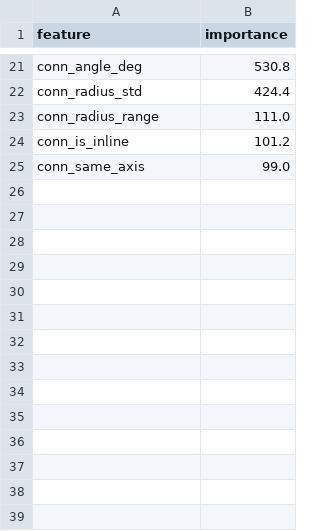
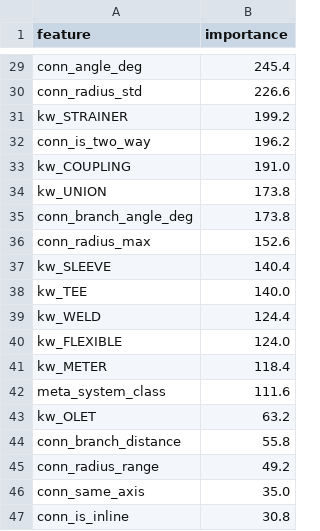
Before and after one commit to lukejh9/huen-ai-skey-personal, a CSV file: pipe-component-ai/models_v2/feature_importance.csv, drawn as a sheet; only a part is shown, gaps mark what is left out; removed rows and columns are numbered as before the commit, all else as after; the diff covers the shown part only; the diff names each change by its address in the sheet, - before the commit and + after, or states it on an @@ line.

Commit message:
I added new categorical categories and fixed overfitting issues in the feature extractor and skey mapper. The changes include adding new features for connectors and geometry, as well as updating the mapping of certain component types to their respective categories. Additionally, I included a list of keyword features to improve generalization across different projects.

```diff
--- a/pipe-component-ai/models_v2/feature_importance.csv
+++ b/pipe-component-ai/models_v2/feature_importance.csv
-B29 (importance): 530.8
+B29 (importance): 245.4
-B30 (importance): 424.4
+B30 (importance): 226.6
+row 31: kw_STRAINER | 199.2
+row 32: conn_is_two_way | 196.2
+row 33: kw_COUPLING | 191.0
+row 34: kw_UNION | 173.8
+row 35: conn_branch_angle_deg | 173.8
+row 36: conn_radius_max | 152.6
+row 37: kw_SLEEVE | 140.4
+row 38: kw_TEE | 140.0
+row 39: kw_WELD | 124.4
+row 40: kw_FLEXIBLE | 124.0
+row 41: kw_METER | 118.4
+row 42: meta_system_class | 111.6
+row 43: kw_OLET | 63.2
+row 44: conn_branch_distance | 55.8
-B45 (importance): 111.0
+B45 (importance): 49.2
-row 24: conn_is_inline | 101.2
-B46 (importance): 99.0
+B46 (importance): 35.0
+row 47: conn_is_inline | 30.8
```
Also changed, not shown: 29 added rows, 7 removed rows and 12 edited cells elsewhere in this file, pipe-component-ai/models_v2/classification_report.csv, pipe-component-ai/models_v2/confusion_matrix.csv, 27 other files.
